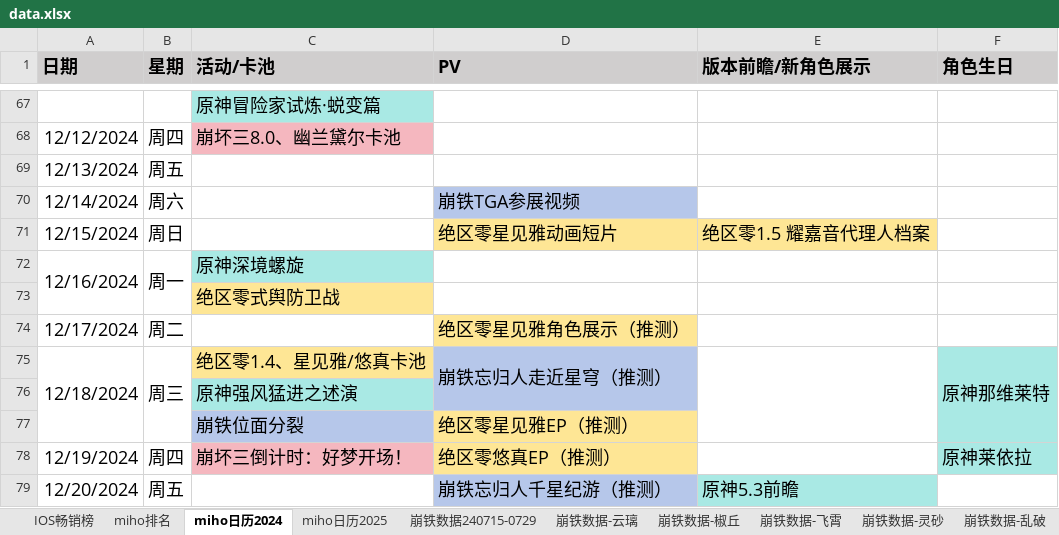
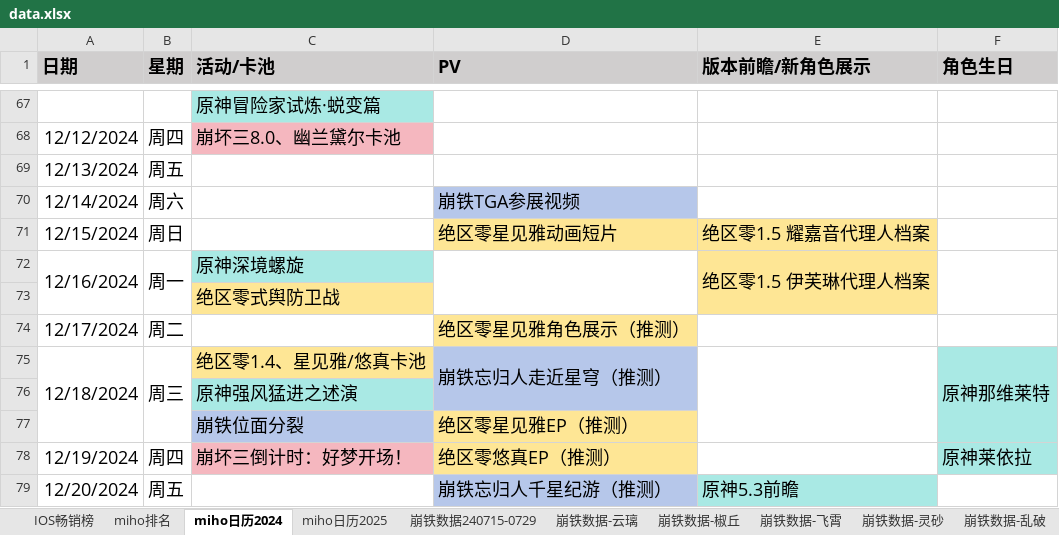
Before and after one commit to zq56745674/HSR_DATA_SERVER, an Excel workbook: doc/data.xlsx, sheet miho日历2024, drawn as a sheet; only a part is shown, gaps mark what is left out; values as stored, in another font and other column widths than the file's, no borders; the diff names each change by its address in the sheet, - before the commit and + after, or states it on an @@ line.

```diff
--- a/doc/data.xlsx (sheet miho日历2024)
+++ b/doc/data.xlsx (sheet miho日历2024)
+D72:D73 merged
-E72 (版本前瞻/新角色展示): (empty)
+E72 (版本前瞻/新角色展示): 绝区零1.5 伊芙琳代理人档案
-E72:E73 fill: none
+E72:E73 fill: #FEE695
+E72:E73 merged
+F72:F73 merged
```
Also changed, not shown: sheet miho排名, sheet IOS畅销榜, charts or pictures, doc/手游大事件日历.xlsx.
